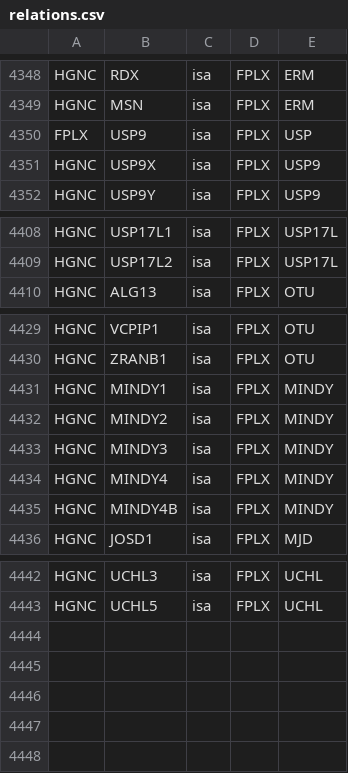
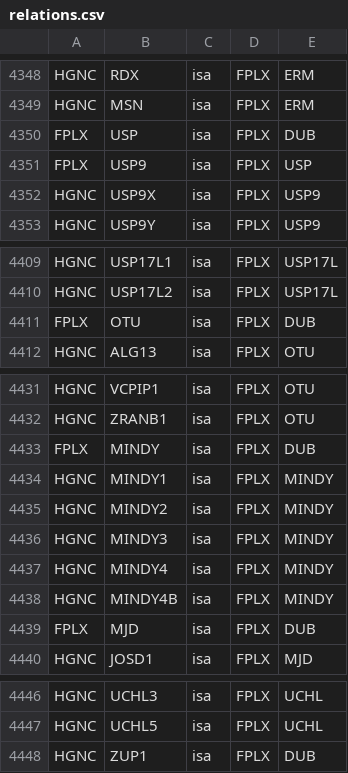
Before and after one commit to sorgerlab/famplex, a CSV file: relations.csv, drawn as a sheet; only a part is shown, gaps mark what is left out.

```diff
--- a/relations.csv
+++ b/relations.csv
@@ -4349,2 +4349,3 @@ HGNC,RDX,isa,FPLX,ERM
 HGNC,MSN,isa,FPLX,ERM
+FPLX,USP,isa,FPLX,DUB
 FPLX,USP9,isa,FPLX,USP
@@ -4409,2 +4410,3 @@ HGNC,USP17L1,isa,FPLX,USP17L
 HGNC,USP17L2,isa,FPLX,USP17L
+FPLX,OTU,isa,FPLX,DUB
 HGNC,ALG13,isa,FPLX,OTU
@@ -4430,2 +4432,3 @@ HGNC,VCPIP1,isa,FPLX,OTU
 HGNC,ZRANB1,isa,FPLX,OTU
+FPLX,MINDY,isa,FPLX,DUB
 HGNC,MINDY1,isa,FPLX,MINDY
@@ -4435,2 +4438,3 @@ HGNC,MINDY4,isa,FPLX,MINDY
 HGNC,MINDY4B,isa,FPLX,MINDY
+FPLX,MJD,isa,FPLX,DUB
 HGNC,JOSD1,isa,FPLX,MJD
@@ -4443 +4447,2 @@ HGNC,UCHL3,isa,FPLX,UCHL
 HGNC,UCHL5,isa,FPLX,UCHL
+HGNC,ZUP1,isa,FPLX,DUB
```
Also changed, not shown: entities.csv, equivalences.csv, 1 other file.
